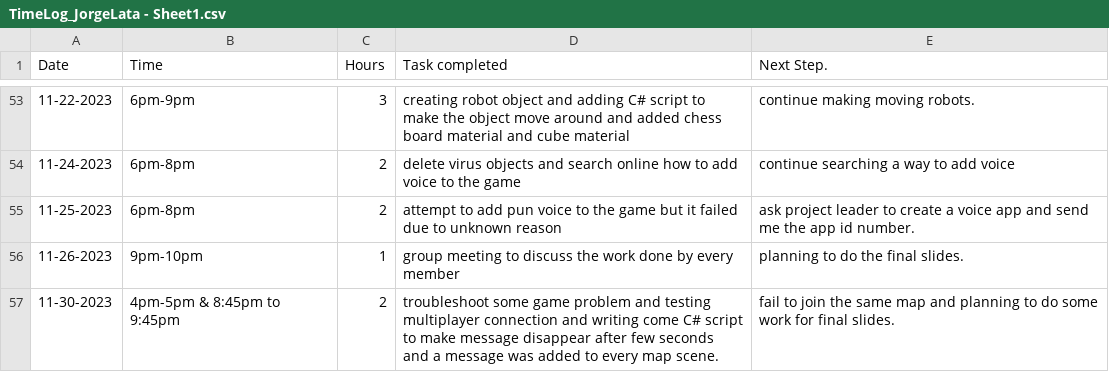
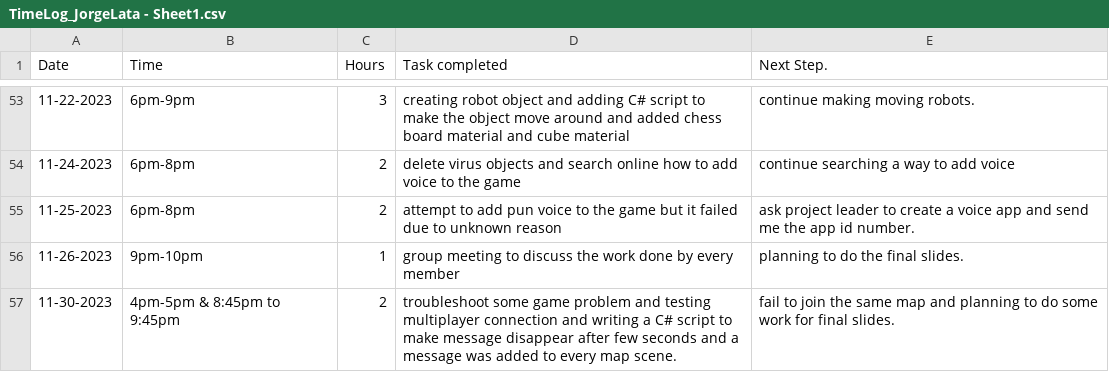
Before and after one commit to Kazuto1120/chocohippo, a CSV file: TimeLog_JorgeLata - Sheet1.csv, drawn as a sheet; only a part is shown, gaps mark what is left out.

Commit message:
Update TimeLog_JorgeLata - Sheet1.csv

```diff
--- a/TimeLog_JorgeLata - Sheet1.csv
+++ b/TimeLog_JorgeLata - Sheet1.csv
@@ -56,2 +56,2 @@ Date,Time,Hours,Task completed,Next Step.
 11-26-2023,9pm-10pm,1,group meeting to discuss the work done by every member,planning to do the final slides.
-11-30-2023,4pm-5pm & 8:45pm to 9:45pm,2,troubleshoot some game problem and testing multiplayer connection and writing come C# script to make message disappear after few seconds and a message was added to every map scene. ,fail to join the same map and planning to do some work for final slides.
+11-30-2023,4pm-5pm & 8:45pm to 9:45pm,2,troubleshoot some game problem and testing multiplayer connection and writing a C# script to make message disappear after few seconds and a message was added to every map scene. ,fail to join the same map and planning to do some work for final slides.
```
